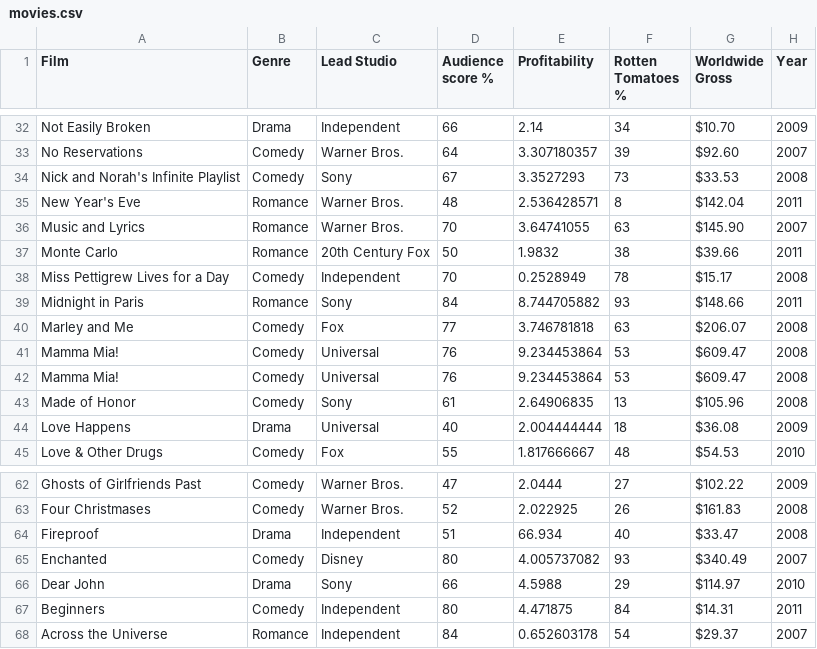
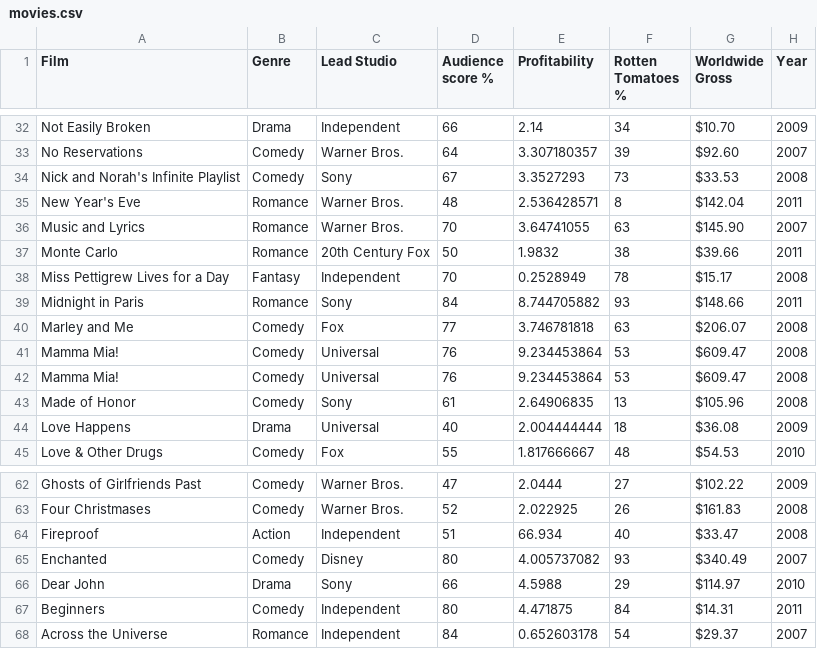
Before and after one commit to maryamanuel1/coding-club-IntroPython-6, a CSV file: movies.csv, drawn as a sheet; only a part is shown, gaps mark what is left out.

Commit message:
Update movies.csv

```diff
--- a/movies.csv
+++ b/movies.csv
@@ -37,3 +37,3 @@ Music and Lyrics,Romance,Warner Bros.,70,3.64741055,63,$145.90 ,2007
 Monte Carlo,Romance,20th Century Fox,50,1.9832,38,$39.66 ,2011
-Miss Pettigrew Lives for a Day,Comedy,Independent,70,0.2528949,78,$15.17 ,2008
+Miss Pettigrew Lives for a Day,Fantasy,Independent,70,0.2528949,78,$15.17 ,2008
 Midnight in Paris,Romance,Sony,84,8.744705882,93,$148.66 ,2011
@@ -63,3 +63,3 @@ Ghosts of Girlfriends Past,Comedy,Warner Bros.,47,2.0444,27,$102.22 ,2009
 Four Christmases,Comedy,Warner Bros.,52,2.022925,26,$161.83 ,2008
-Fireproof,Drama,Independent,51,66.934,40,$33.47 ,2008
+Fireproof,Action,Independent,51,66.934,40,$33.47 ,2008
 Enchanted,Comedy,Disney,80,4.005737082,93,$340.49 ,2007
```
